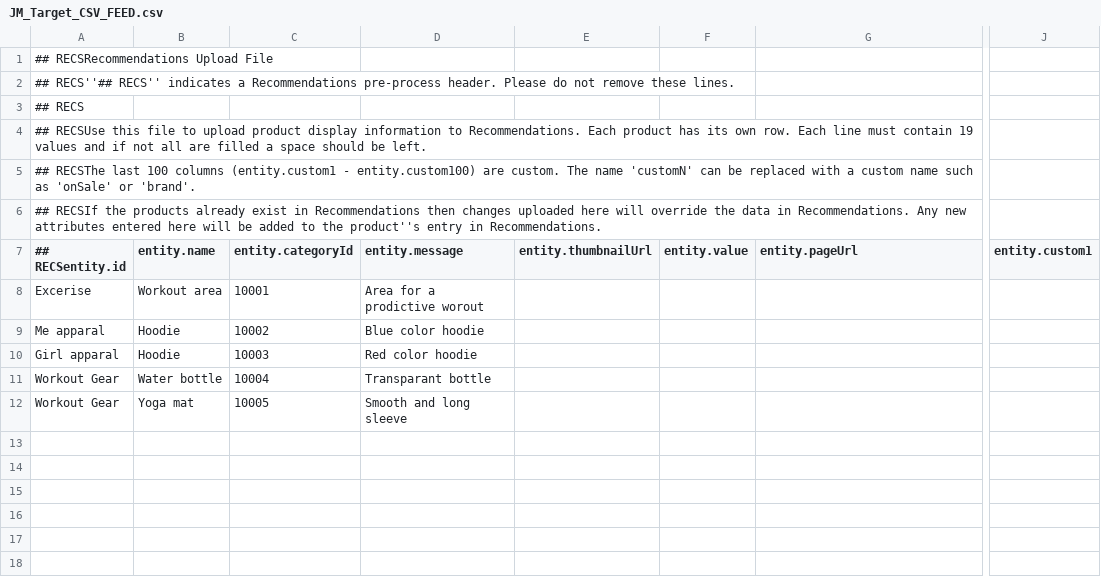
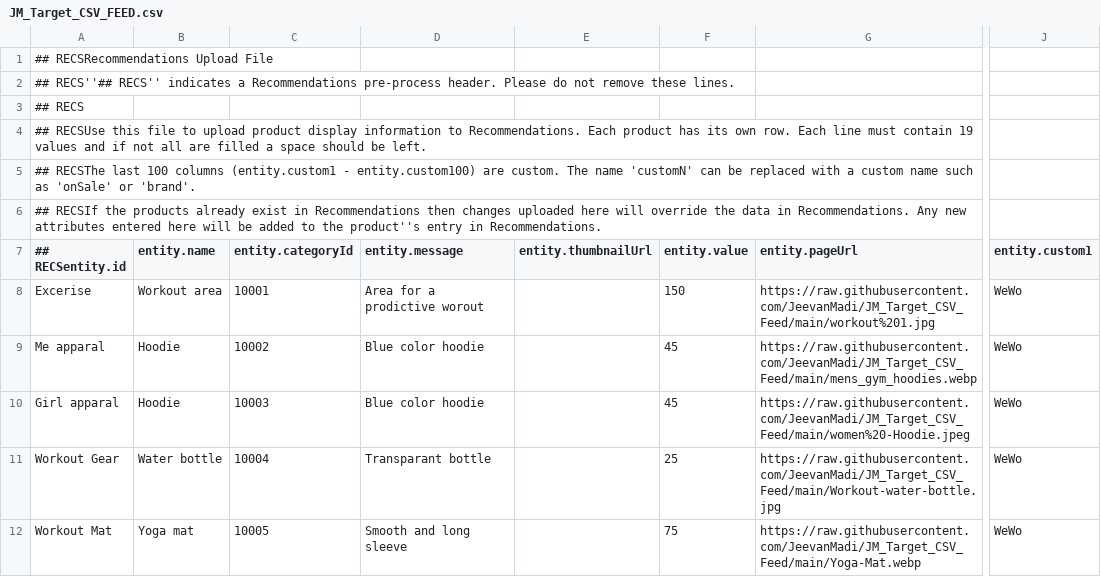
Before and after one commit to JeevanMadi/JM_Target_CSV_Feed, a CSV file: JM_Target_CSV_FEED.csv, drawn as a sheet; only a part is shown, gaps mark what is left out; the diff names each change by its address in the sheet, - before the commit and + after, or states it on an @@ line.

Commit message:
Add files via upload

```diff
--- a/JM_Target_CSV_FEED.csv
+++ b/JM_Target_CSV_FEED.csv
-F8 (entity.value): (empty)
+F8 (entity.value): 150
-G8 (entity.pageUrl): (empty)
+G8 (entity.pageUrl): https://raw.githubusercontent.com/JeevanMadi/JM_Target_CSV_Feed/main/workout%201.jpg
-J8:J12 (entity.custom1): (empty)
+J8:J12 (entity.custom1): WeWo
-F9:F10 (entity.value): (empty)
+F9:F10 (entity.value): 45
-G9 (entity.pageUrl): (empty)
+G9 (entity.pageUrl): https://raw.githubusercontent.com/JeevanMadi/JM_Target_CSV_Feed/main/mens_gym_hoodies.webp
-D10 (entity.message): Red color hoodie
+D10 (entity.message): Blue color hoodie
-G10 (entity.pageUrl): (empty)
+G10 (entity.pageUrl): https://raw.githubusercontent.com/JeevanMadi/JM_Target_CSV_Feed/main/women%20-Hoodie.jpeg
-F11 (entity.value): (empty)
+F11 (entity.value): 25
-G11 (entity.pageUrl): (empty)
+G11 (entity.pageUrl): https://raw.githubusercontent.com/JeevanMadi/JM_Target_CSV_Feed/main/Workout-water-bottle.jpg
-A12 (## RECSentity.id): Workout Gear
+A12 (## RECSentity.id): Workout Mat
-F12 (entity.value): (empty)
+F12 (entity.value): 75
-G12 (entity.pageUrl): (empty)
+G12 (entity.pageUrl): https://raw.githubusercontent.com/JeevanMadi/JM_Target_CSV_Feed/main/Yoga-Mat.webp
```
